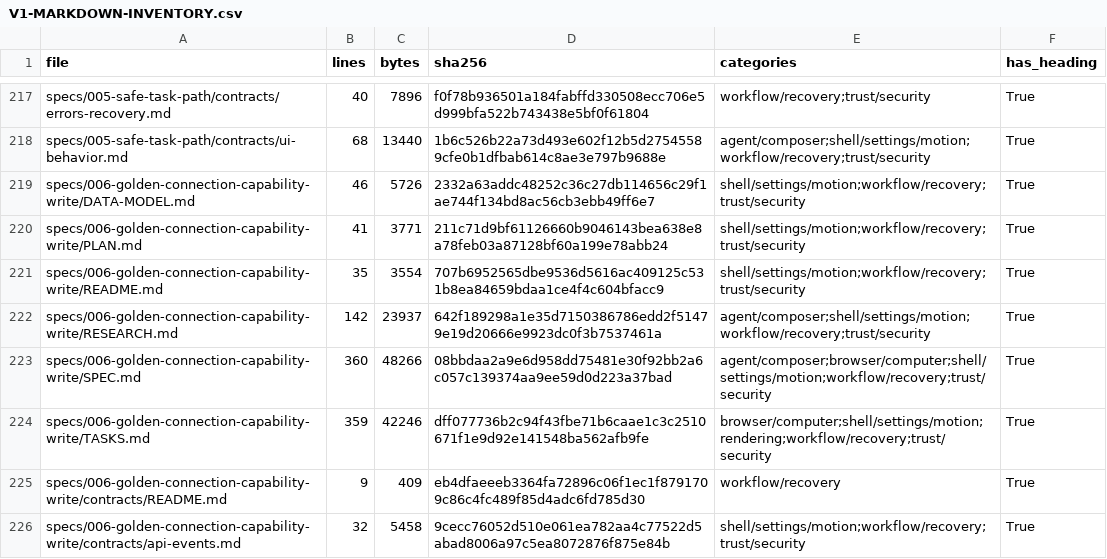
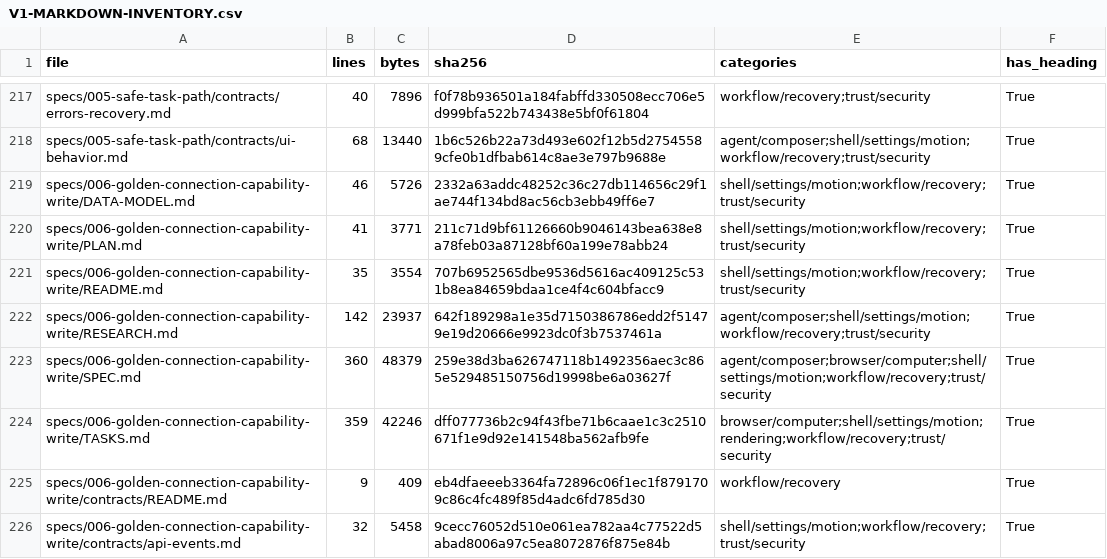
Before and after one commit to sarv-projects/litecowork, a CSV file: docs/audit/V1-MARKDOWN-INVENTORY.csv, drawn as a sheet; only a part is shown, gaps mark what is left out; the diff covers the shown part only.

```diff
--- a/docs/audit/V1-MARKDOWN-INVENTORY.csv
+++ b/docs/audit/V1-MARKDOWN-INVENTORY.csv
@@ -222,3 +222,3 @@ specs/006-golden-connection-capability-write/README.md,35,3554,707b6952565dbe953
 specs/006-golden-connection-capability-write/RESEARCH.md,142,23937,642f189298a1e35d7150386786edd2f51479e19d20666e9923dc0f3b7537461a,agent/composer;shell/settings/motion;workflow/recovery;trust/security,True
-specs/006-golden-connection-capability-write/SPEC.md,360,48266,08bbdaa2a9e6d958dd75481e30f92bb2a6c057c139374aa9ee59d0d223a37bad,agent/composer;browser/computer;shell/settings/motion;workflow/recovery;trust/security,True
+specs/006-golden-connection-capability-write/SPEC.md,360,48379,259e38d3ba626747118b1492356aec3c865e529485150756d19998be6a03627f,agent/composer;browser/computer;shell/settings/motion;workflow/recovery;trust/security,True
 specs/006-golden-connection-capability-write/TASKS.md,359,42246,dff077736b2c94f43fbe71b6caae1c3c2510671f1e9d92e141548ba562afb9fe,browser/computer;shell/settings/motion;rendering;workflow/recovery;trust/security,True
```
Also changed, not shown: 49 edited cells elsewhere in this file, 31 other files.
